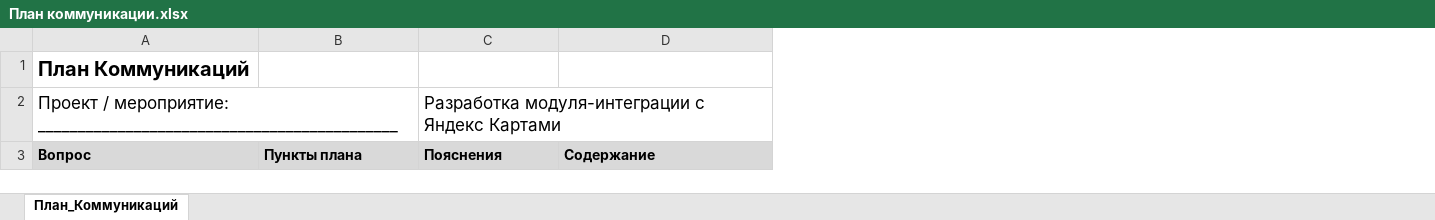
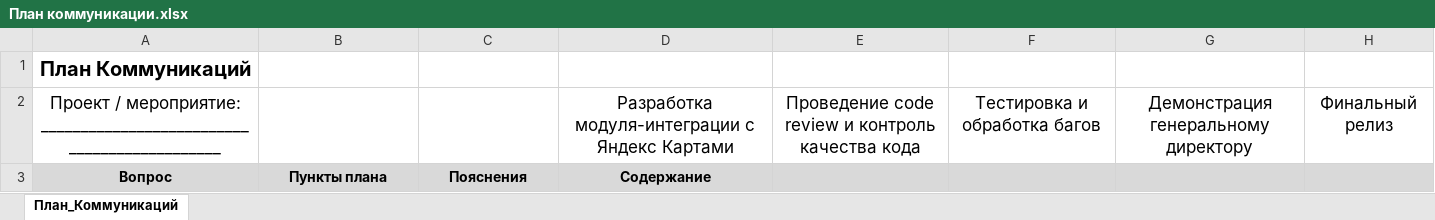
Before and after one commit to RAdKuzur/ASU, an Excel workbook: Управление IT-сервисами (Кузнецова)/План коммуникации.xlsx, sheet План_Коммуникаций, drawn as a sheet; only a part is shown; values as stored, in another font and other column widths than the file's, no borders; removed rows and columns are numbered as before the commit, all else as after; the diff covers the shown part only; the diff names each change by its address in the sheet, - before the commit and + after, or states it on an @@ line.

Commit message:
fix

```diff
--- a/Управление IT-сервисами (Кузнецова)/План коммуникации.xlsx (sheet План_Коммуникаций)
+++ b/Управление IT-сервисами (Кузнецова)/План коммуникации.xlsx (sheet План_Коммуникаций)
+column E, empty
+column F, empty
+column G, empty
+column H, empty
-A1 alignment: left
+A1 alignment: center
-row 2: Проект / мероприятие: _____________________________________________ |  | Разработка модуля-интеграции с Яндекс Картами
+row 2: Проект / мероприятие: _____________________________________________ |  |  | Разработка модуля-интеграции с Яндекс Картами | Проведение code review и контроль качества кода | Тестировка и обработка багов | Демонстрация генеральному директору | Финальный релиз
-A3:D3 alignment: left
+A3:D3 alignment: center
```
Also changed, not shown: cell formats and merged cells elsewhere in this sheet.
